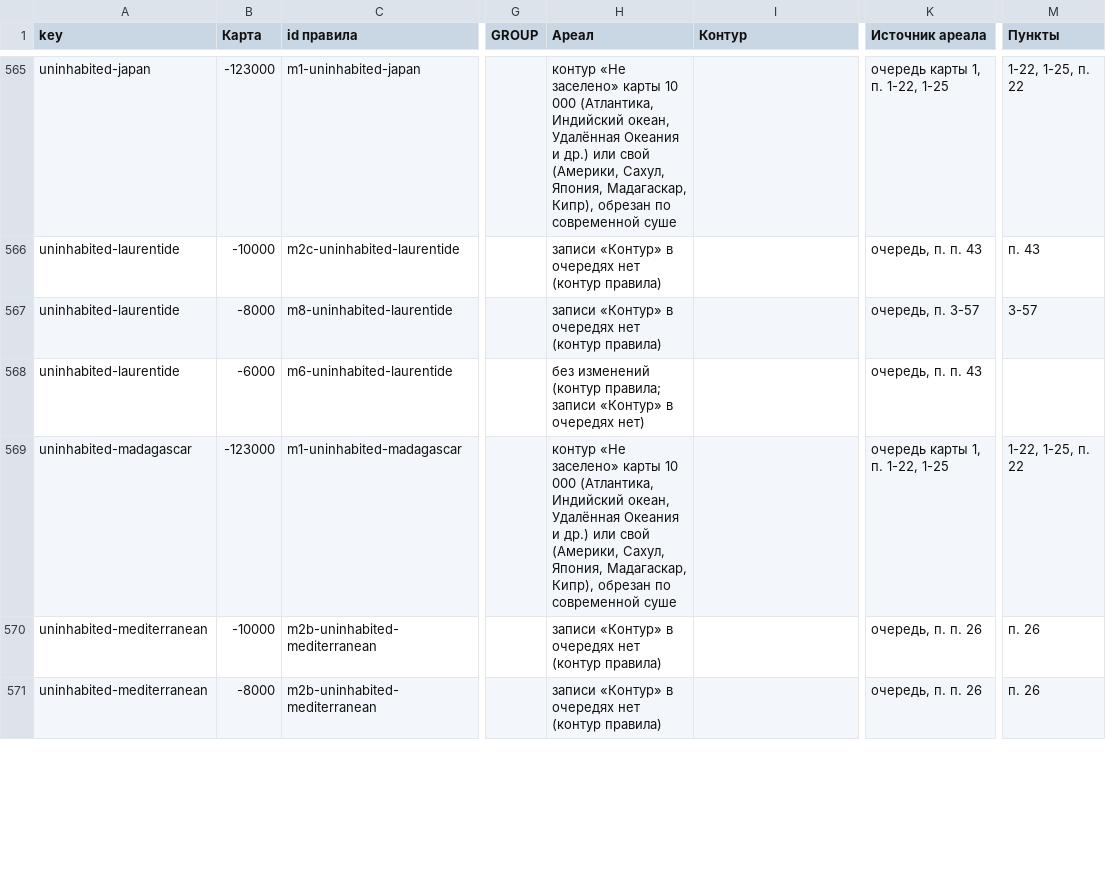
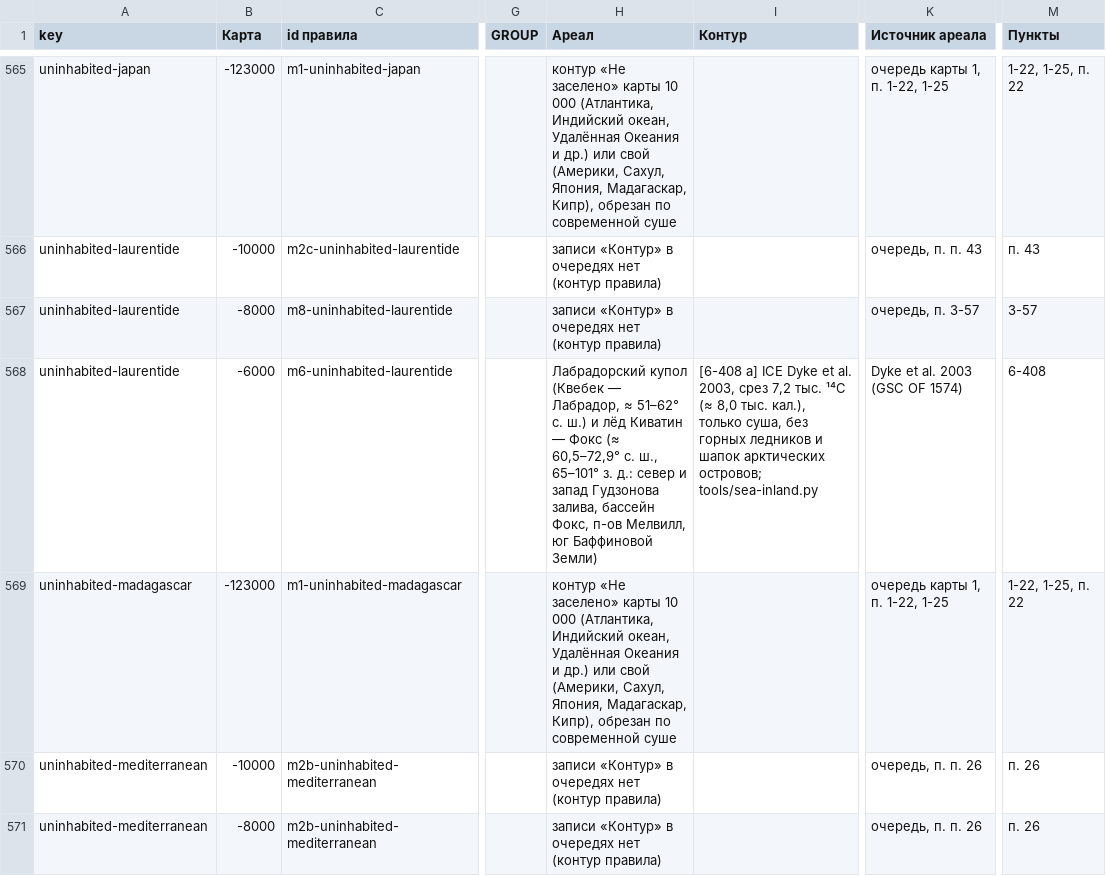
Before and after one commit to Hurthling/World-History-Map, a TSV file: corrections/zone-maps.tsv, drawn as a sheet; only a part is shown, gaps mark what is left out; the diff covers the shown part only; the diff names each change by its address in the sheet, - before the commit and + after, or states it on an @@ line.

```diff
--- a/corrections/zone-maps.tsv
+++ b/corrections/zone-maps.tsv
-H568 (Ареал): без изменений (контур правила; записи «Контур» в очередях нет)
+H568 (Ареал): Лабрадорский купол (Квебек — Лабрадор, ≈ 51–62° с. ш.) и лёд Киватин — Фокс (≈ 60,5–72,9° с. ш., 65–101° з. д.: север и запад Гудзонова залива, бассейн Фокс, п-ов Мелвилл, юг Баффиновой Земли)
-I568 (Контур): (empty)
+I568 (Контур): [6-408 а] ICE Dyke et al. 2003, срез 7,2 тыс. ¹⁴C (≈ 8,0 тыс. кал.), только суша, без горных ледников и шапок арктических островов; tools/sea-inland.py
-K568 (Источник ареала): очередь, п. п. 43
+K568 (Источник ареала): Dyke et al. 2003 (GSC OF 1574)
-M568 (Пункты): (empty)
+M568 (Пункты): 6-408
```
Also changed, not shown: 7 edited cells elsewhere in this file, corrections/zones.tsv, 34 other files.
